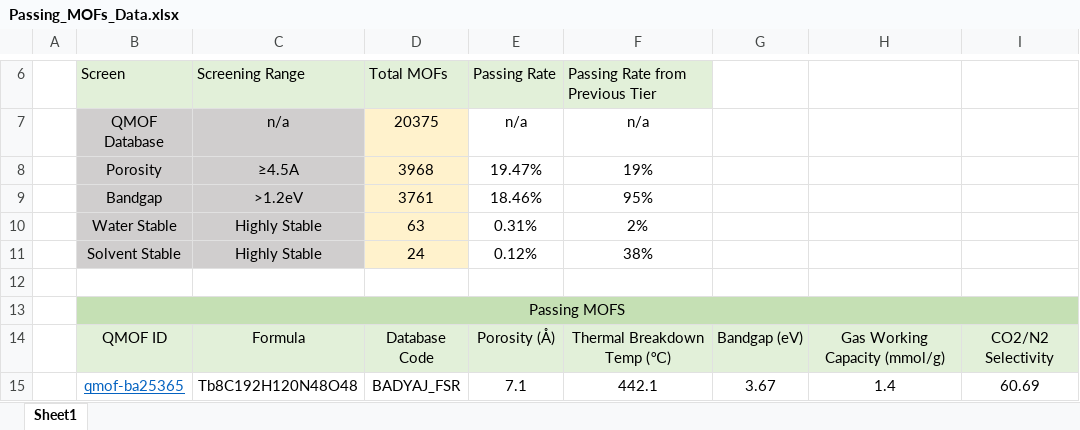
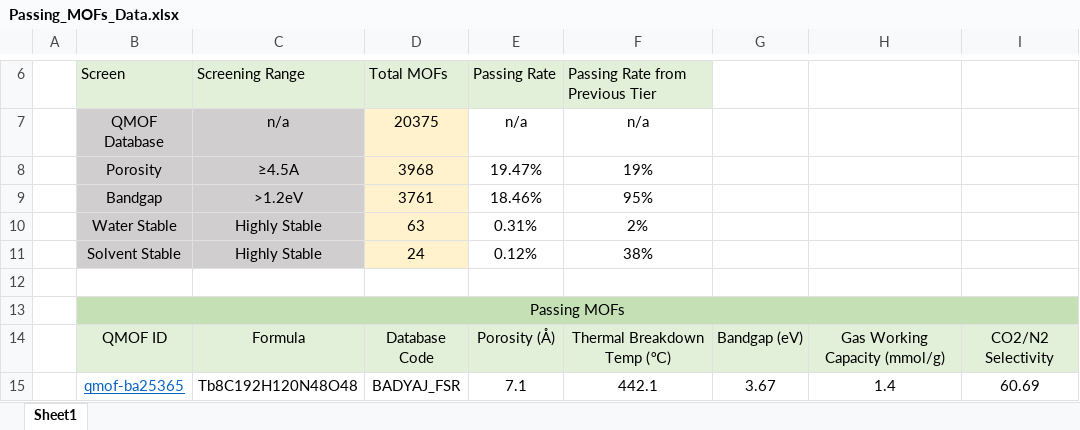
Before and after one commit to MoinKhwaja/HTS_MOF_Hydrogenation, an Excel workbook: Database/CSVs/Passing_MOFs_Data.xlsx, sheet Sheet1, drawn as a sheet; only a part is shown, gaps mark what is left out; values as stored, in another font and other column widths than the file's, no borders; the diff names each change by its address in the sheet, - before the commit and + after, or states it on an @@ line.

```diff
--- a/Database/CSVs/Passing_MOFs_Data.xlsx (sheet Sheet1)
+++ b/Database/CSVs/Passing_MOFs_Data.xlsx (sheet Sheet1)
-B13 (Screen): Passing MOFS
+B13 (Screen): Passing MOFs
```
Also changed, not shown: 3 other files.
